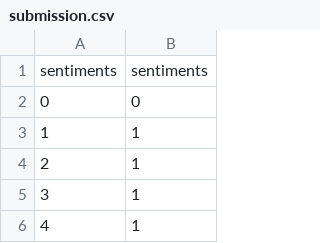
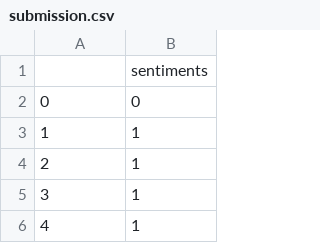
Before and after one commit to Juggler8338/6483task, a CSV file: submission.csv, drawn as a sheet; only a part is shown.

```diff
--- a/submission.csv
+++ b/submission.csv
@@ -1,2 +1,2 @@
-sentiments,sentiments
+,sentiments
 0,0
```
Also changed, not shown: 1 other file.
